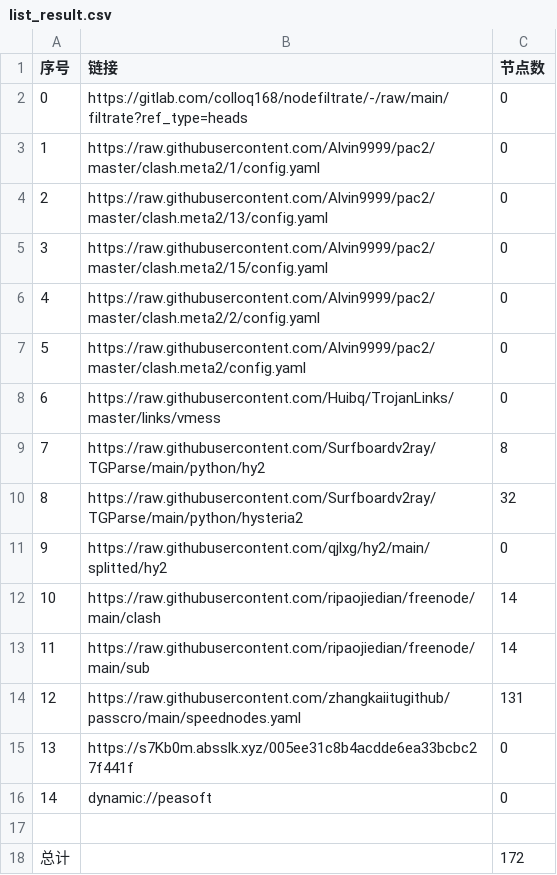
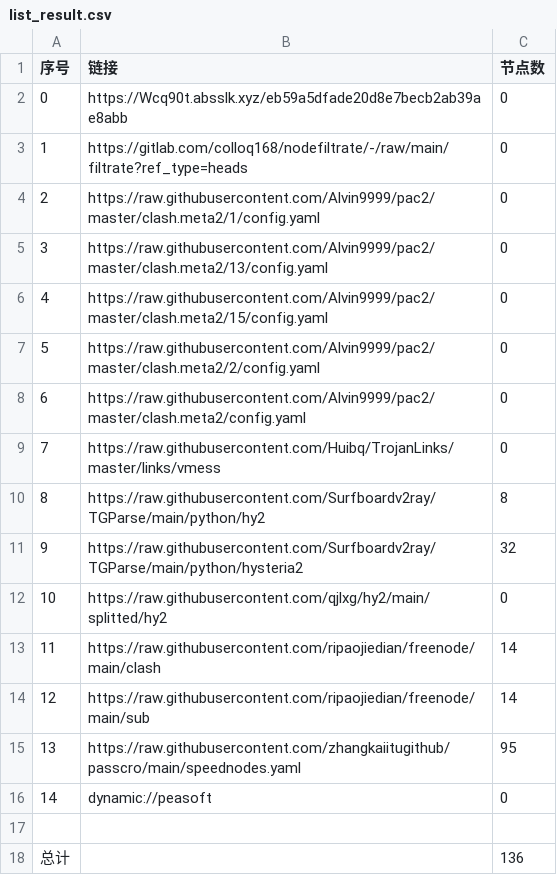
Before and after one commit to hanxiaochan/AutoMergePublicNodes, a CSV file: list_result.csv, drawn as a sheet; removed rows and columns are numbered as before the commit, all else as after; the diff names each change by its address in the sheet, - before the commit and + after, or states it on an @@ line.

```diff
--- a/list_result.csv
+++ b/list_result.csv
+row 2: 0 | https://Wcq90t.absslk.xyz/eb59a5dfade20d8e7becb2ab39ae8abb | 0
@@ column A (序号) renumbered between rows 3 and 15 @@
-C15 (节点数): 131
+C15 (节点数): 95
-row 15: 13 | https://s7Kb0m.absslk.xyz/005ee31c8b4acdde6ea33bcbc27f441f | 0
-C18 (节点数): 172
+C18 (节点数): 136
```
Also changed, not shown: 22 other files.
